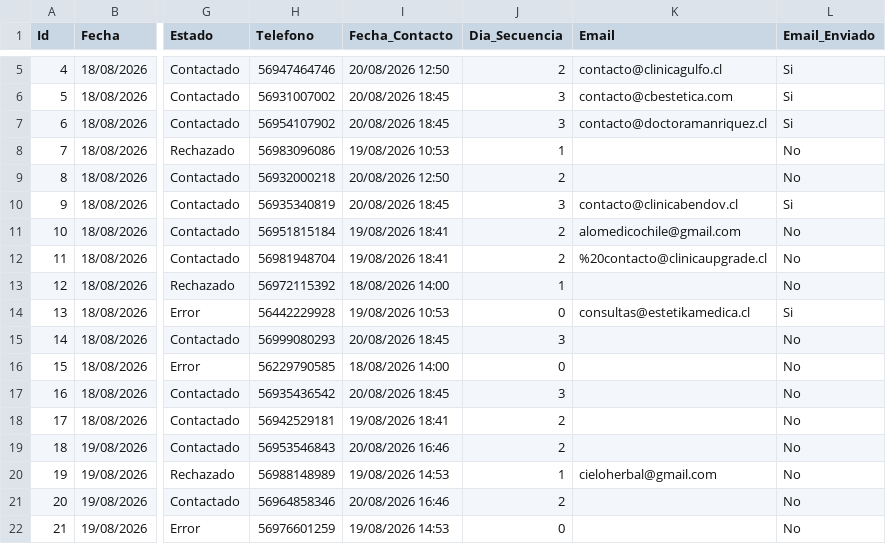
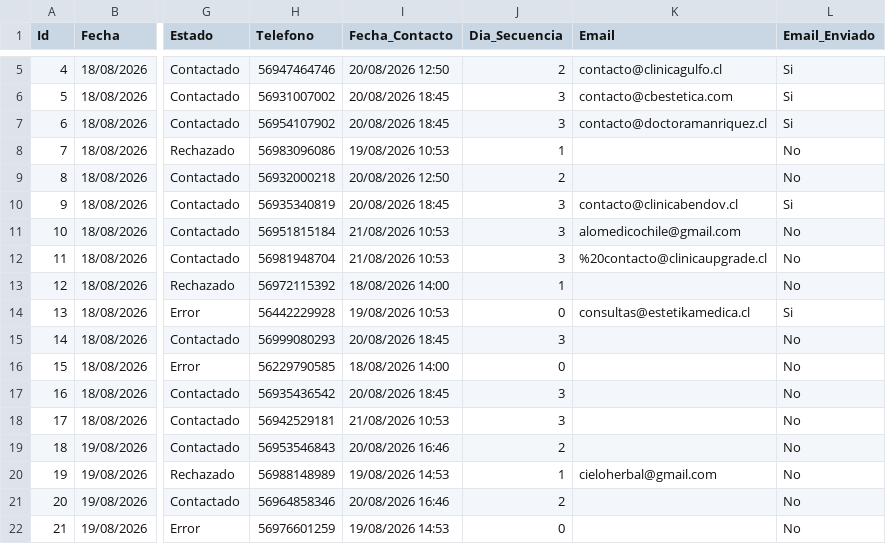
Before and after one commit to POPnLAR/Clientes, a CSV file: prospeccion_gestionvital_pro.csv, drawn as a sheet; only a part is shown, gaps mark what is left out; the diff names each change by its address in the sheet, - before the commit and + after, or states it on an @@ line.

Commit message:
Actualizacion leads [Skip CI]

```diff
--- a/prospeccion_gestionvital_pro.csv
+++ b/prospeccion_gestionvital_pro.csv
-I11:I12 (Fecha_Contacto): 19/08/2026 18:41
+I11:I12 (Fecha_Contacto): 21/08/2026 10:53
-J11:J12 (Dia_Secuencia): 2
+J11:J12 (Dia_Secuencia): 3
-I18 (Fecha_Contacto): 19/08/2026 18:41
+I18 (Fecha_Contacto): 21/08/2026 10:53
-J18 (Dia_Secuencia): 2
+J18 (Dia_Secuencia): 3
```
